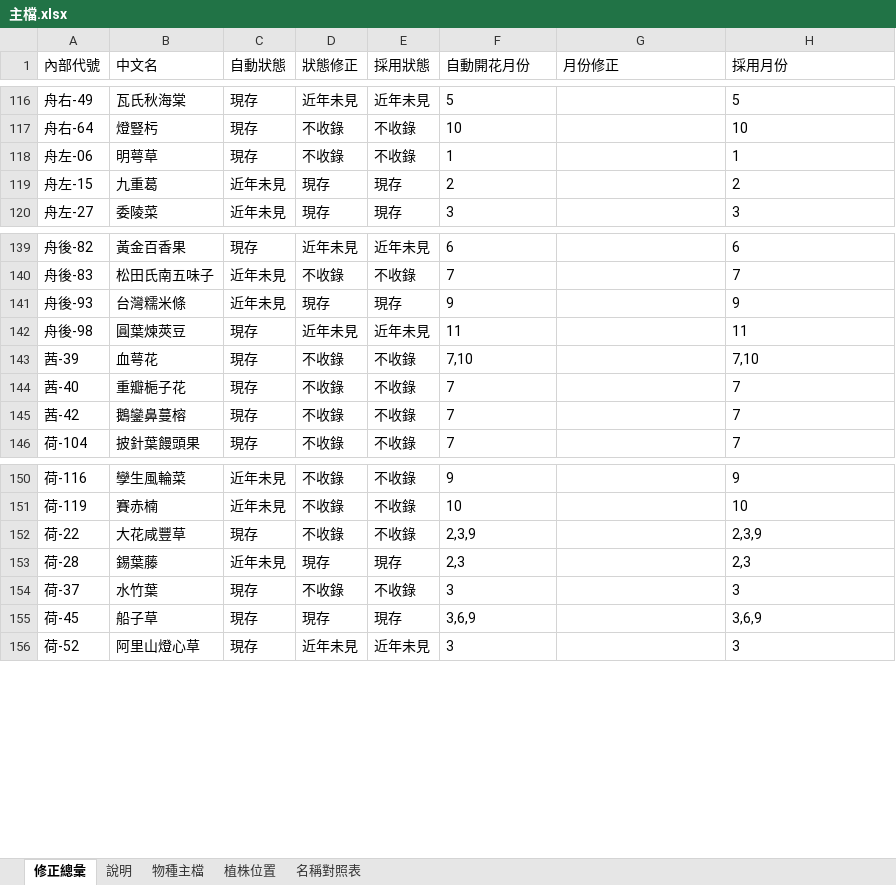
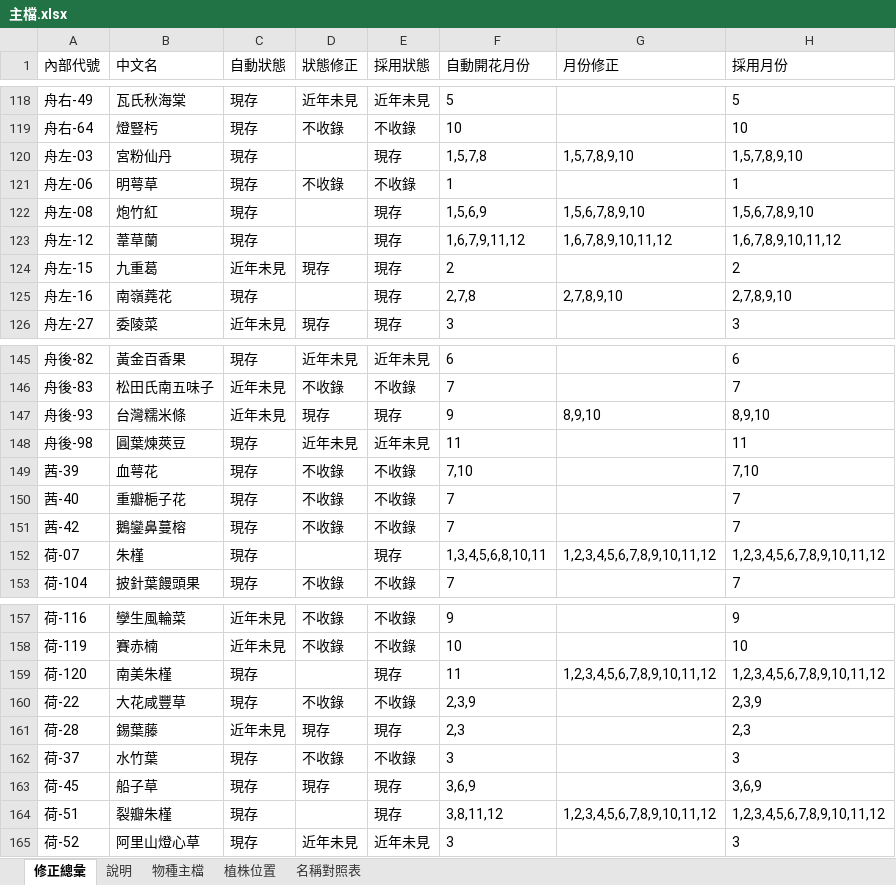
Before and after one commit to yoserchen/smallflower-web, an Excel workbook: tools/data/主檔.xlsx, sheet 修正總彙, drawn as a sheet; only a part is shown, gaps mark what is left out; values as stored, in another font and other column widths than the file's, no borders; charts and pictures not drawn; addresses are those after the commit; the diff covers the shown part only; the diff names each change by its address in the sheet, - before the commit and + after, or states it on an @@ line.

```diff
--- a/tools/data/主檔.xlsx (sheet 修正總彙)
+++ b/tools/data/主檔.xlsx (sheet 修正總彙)
+row 120: 舟左-03 | 宮粉仙丹 | 現存 |  | 現存 | 1,5,7,8 | 1,5,7,8,9,10 | 1,5,7,8,9,10
+row 122: 舟左-08 | 炮竹紅 | 現存 |  | 現存 | 1,5,6,9 | 1,5,6,7,8,9,10 | 1,5,6,7,8,9,10
+row 123: 舟左-12 | 葦草蘭 | 現存 |  | 現存 | 1,6,7,9,11,12 | 1,6,7,8,9,10,11,12 | 1,6,7,8,9,10,11,12
+row 125: 舟左-16 | 南嶺蕘花 | 現存 |  | 現存 | 2,7,8 | 2,7,8,9,10 | 2,7,8,9,10
-G147 (月份修正): (empty)
+G147 (月份修正): 8,9,10
-H147 (採用月份): 9
+H147 (採用月份): 8,9,10
+row 152: 荷-07 | 朱槿 | 現存 |  | 現存 | 1,3,4,5,6,8,10,11 | 1,2,3,4,5,6,7,8,9,10,11,12 | 1,2,3,4,5,6,7,8,9,10,11,12
+row 159: 荷-120 | 南美朱槿 | 現存 |  | 現存 | 11 | 1,2,3,4,5,6,7,8,9,10,11,12 | 1,2,3,4,5,6,7,8,9,10,11,12
+row 164: 荷-51 | 裂瓣朱槿 | 現存 |  | 現存 | 3,8,11,12 | 1,2,3,4,5,6,7,8,9,10,11,12 | 1,2,3,4,5,6,7,8,9,10,11,12
```
Also changed, not shown: 4 added rows elsewhere in this sheet, sheet 物種主檔, sheet 名稱對照表, 1 other file.
